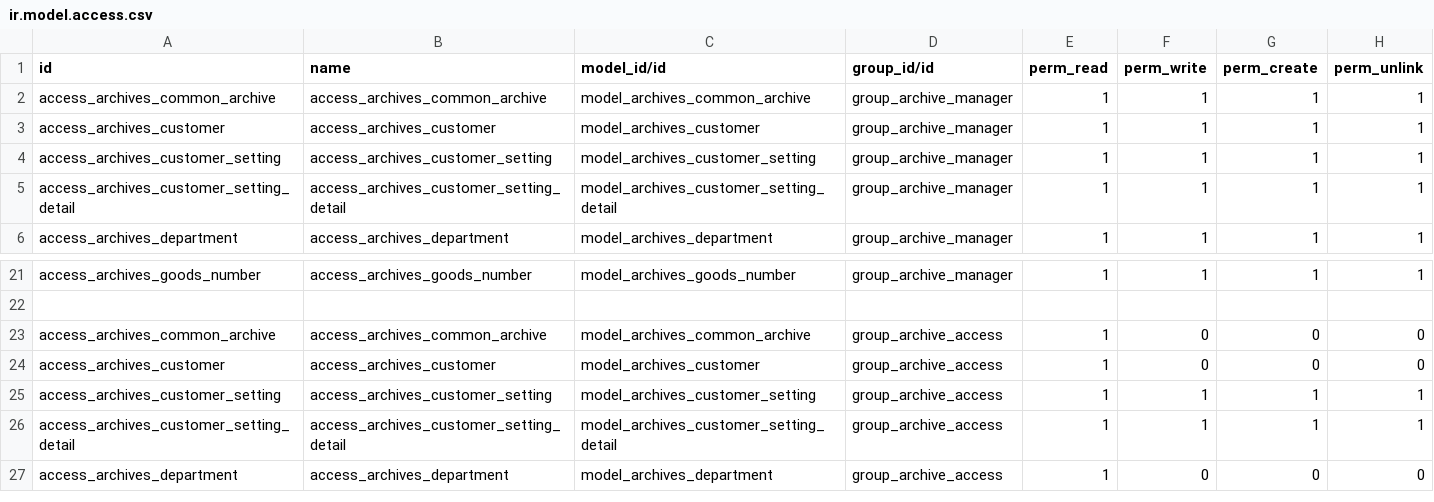
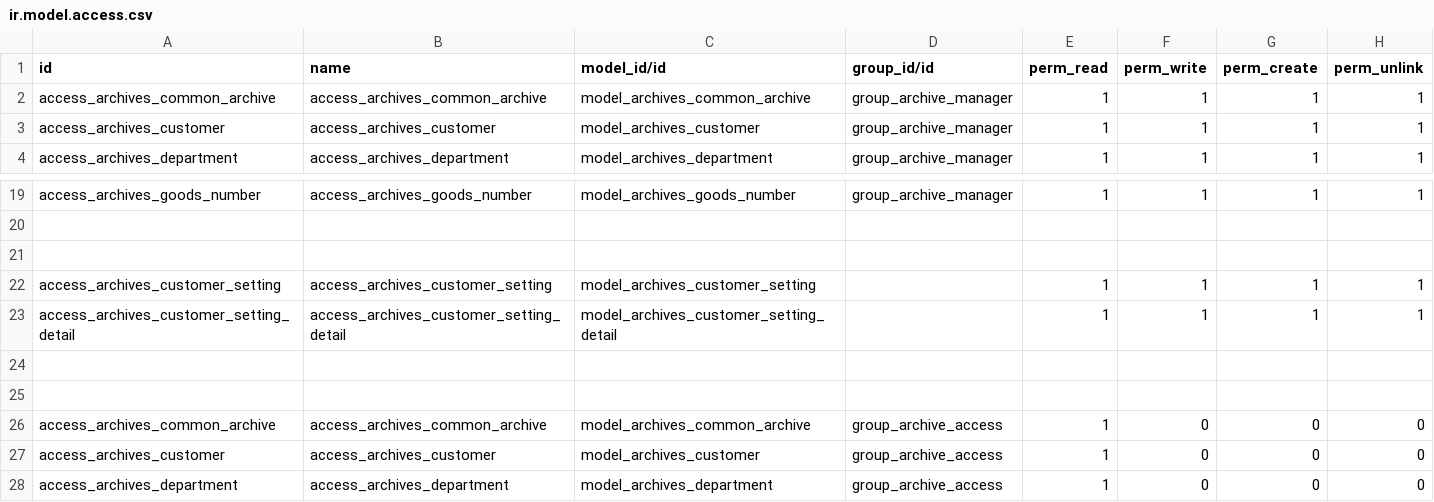
Before and after one commit to Eric2015-8/studyDemo, a CSV file: archives/security/ir.model.access.csv, drawn as a sheet; only a part is shown, gaps mark what is left out.

Commit message:
个性设置，任何情况下均有全权限

```diff
--- a/archives/security/ir.model.access.csv
+++ b/archives/security/ir.model.access.csv
@@ -3,4 +3,2 @@ access_archives_common_archive,access_archives_common_archive,model_archives_com
 access_archives_customer,access_archives_customer,model_archives_customer,group_archive_manager,1,1,1,1
-access_archives_customer_setting,access_archives_customer_setting,model_archives_customer_setting,group_archive_manager,1,1,1,1
-access_archives_customer_setting_detail,access_archives_customer_setting_detail,model_archives_customer_setting_detail,group_archive_manager,1,1,1,1
 access_archives_department,access_archives_department,model_archives_department,group_archive_manager,1,1,1,1
@@ -22,6 +20,9 @@ access_archives_goods_number,access_archives_goods_number,model_archives_goods_n
 
+
+access_archives_customer_setting,access_archives_customer_setting,model_archives_customer_setting,,1,1,1,1
+access_archives_customer_setting_detail,access_archives_customer_setting_detail,model_archives_customer_setting_detail,,1,1,1,1
+
+
 access_archives_common_archive,access_archives_common_archive,model_archives_common_archive,group_archive_access,1,0,0,0
 access_archives_customer,access_archives_customer,model_archives_customer,group_archive_access,1,0,0,0
-access_archives_customer_setting,access_archives_customer_setting,model_archives_customer_setting,group_archive_access,1,1,1,1
-access_archives_customer_setting_detail,access_archives_customer_setting_detail,model_archives_customer_setting_detail,group_archive_access,1,1,1,1
 access_archives_department,access_archives_department,model_archives_department,group_archive_access,1,0,0,0
```
